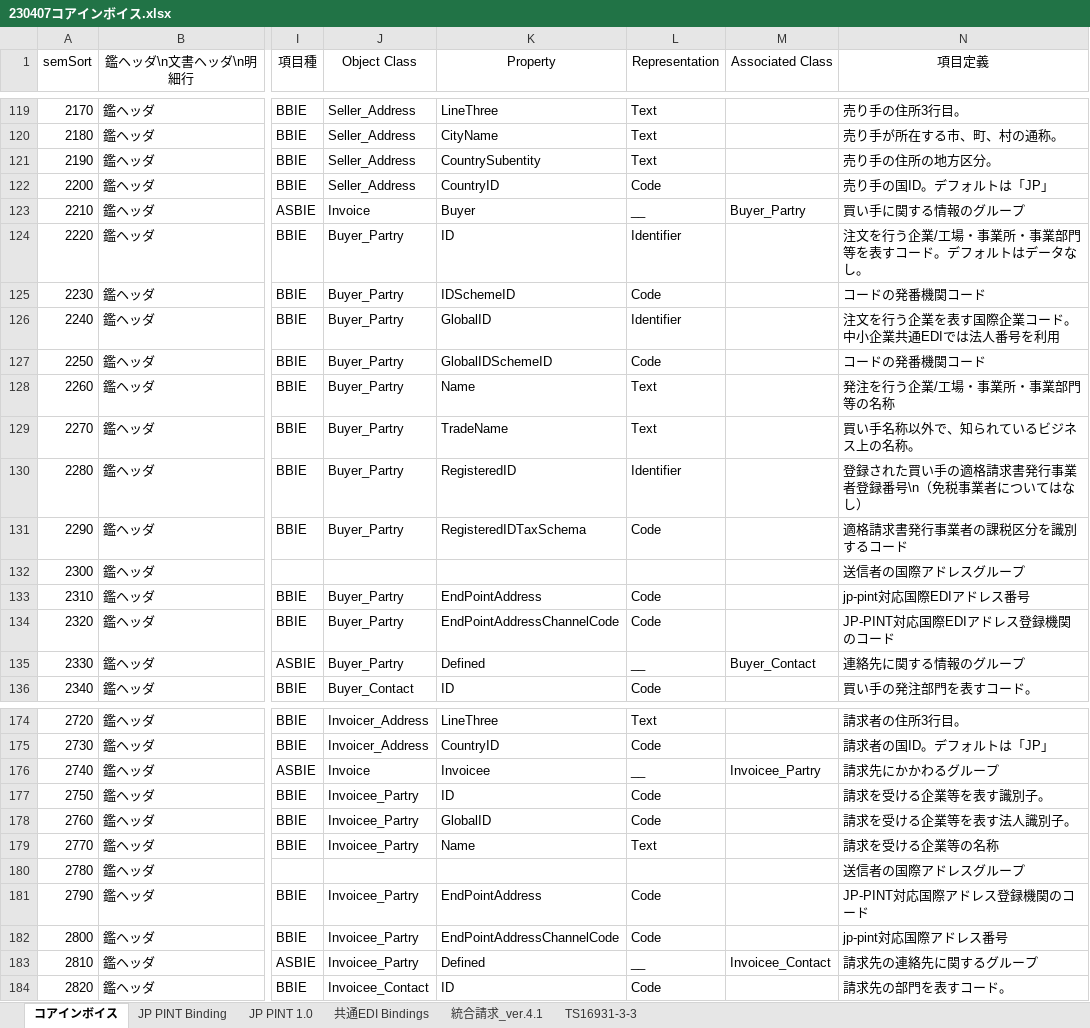
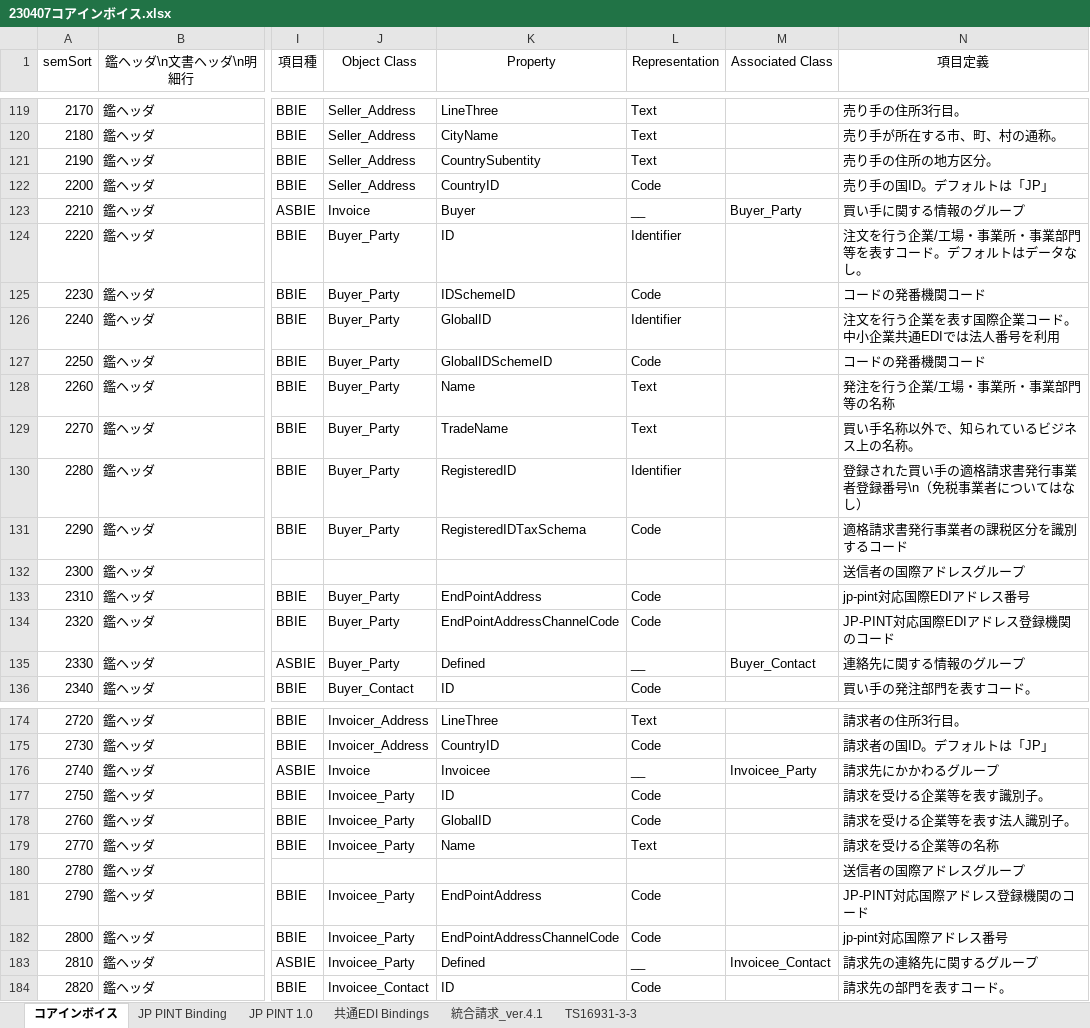
Before and after one commit to pontsoleil/Japan_core, an Excel workbook: data/base/230407コアインボイス.xlsx, sheet コアインボイス, drawn as a sheet; only a part is shown, gaps mark what is left out; values as stored, in another font and other column widths than the file's, no borders; conditional formats not drawn; the diff covers the shown part only; the diff names each change by its address in the sheet, - before the commit and + after, or states it on an @@ line.

Commit message:
Update 230407コアインボイス.xlsx

```diff
--- a/data/base/230407コアインボイス.xlsx (sheet コアインボイス)
+++ b/data/base/230407コアインボイス.xlsx (sheet コアインボイス)
-M123 (Associated Class): Buyer_Partry
+M123 (Associated Class): Buyer_Party
-J124:J131 (Object Class): Buyer_Partry
+J124:J131 (Object Class): Buyer_Party
-J133:J135 (Object Class): Buyer_Partry
+J133:J135 (Object Class): Buyer_Party
-M176 (Associated Class): Invoicee_Partry
+M176 (Associated Class): Invoicee_Party
-J177:J179 (Object Class): Invoicee_Partry
+J177:J179 (Object Class): Invoicee_Party
-J181:J183 (Object Class): Invoicee_Partry
+J181:J183 (Object Class): Invoicee_Party
```
Also changed, not shown: 57 edited cells elsewhere in this sheet.
